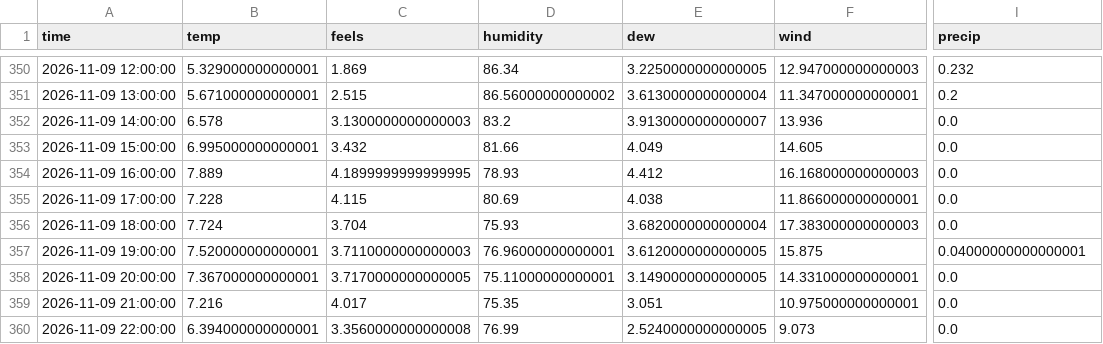
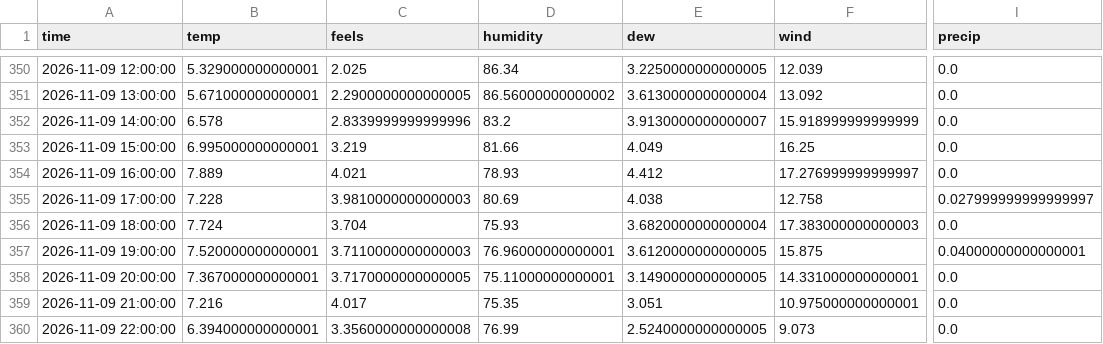
Before and after one commit to RandumPerson314/ontario-demand, a CSV file: data/weather_live.csv, drawn as a sheet; only a part is shown, gaps mark what is left out; the diff covers the shown part only; the diff names each change by its address in the sheet, - before the commit and + after, or states it on an @@ line.

```diff
--- a/data/weather_live.csv
+++ b/data/weather_live.csv
-C350 (feels): 1.869
+C350 (feels): 2.025
-F350 (wind): 12.947000000000003
+F350 (wind): 12.039
-I350 (precip): 0.232
+I350 (precip): 0.0
-C351 (feels): 2.515
+C351 (feels): 2.2900000000000005
-F351 (wind): 11.347000000000001
+F351 (wind): 13.092
-I351 (precip): 0.2
+I351 (precip): 0.0
-C352 (feels): 3.1300000000000003
+C352 (feels): 2.8339999999999996
-F352 (wind): 13.936
+F352 (wind): 15.918999999999999
-C353 (feels): 3.432
+C353 (feels): 3.219
-F353 (wind): 14.605
+F353 (wind): 16.25
-C354 (feels): 4.1899999999999995
+C354 (feels): 4.021
-F354 (wind): 16.168000000000003
+F354 (wind): 17.276999999999997
-C355 (feels): 4.115
+C355 (feels): 3.9810000000000003
-F355 (wind): 11.866000000000001
+F355 (wind): 12.758
-I355 (precip): 0.0
+I355 (precip): 0.027999999999999997
```
Also changed, not shown: 30 edited cells elsewhere in this file, 1 other file.
